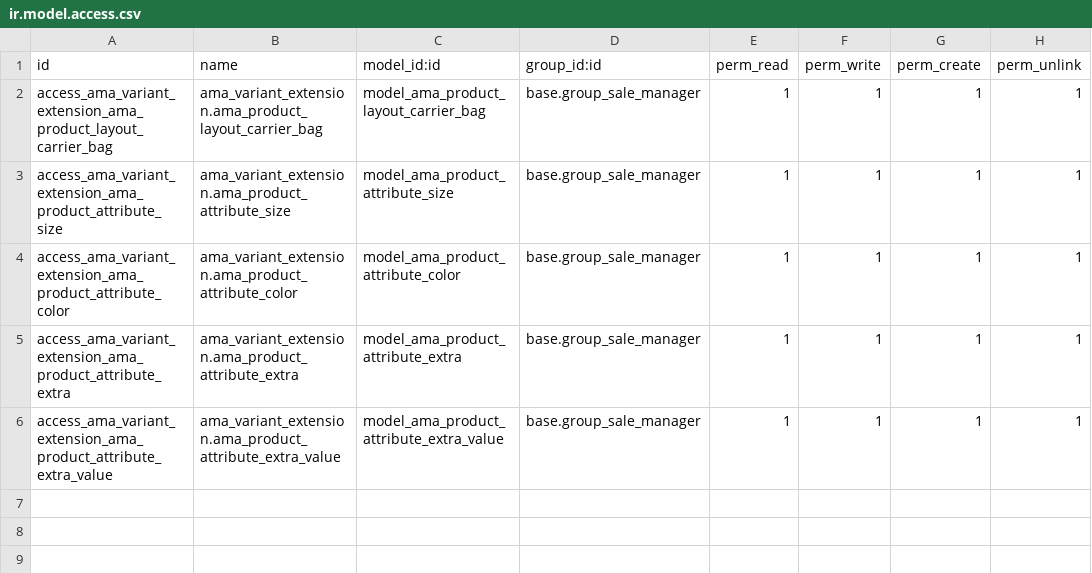
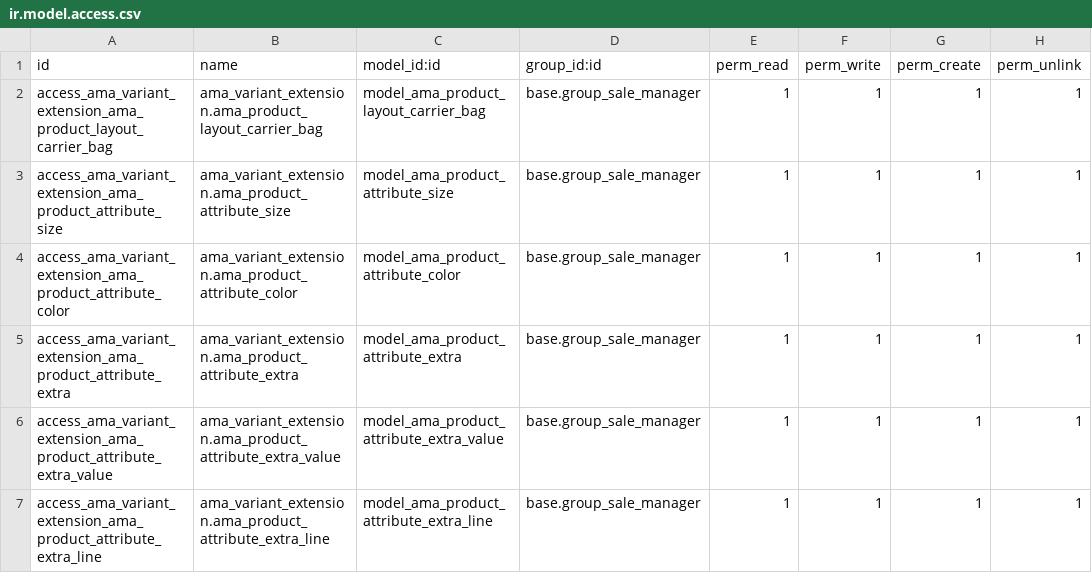
Before and after one commit to MartinHeisig/amamedis_addons, a CSV file: ama_variant_extension/ir.model.access.csv, drawn as a sheet; the diff names each change by its address in the sheet, - before the commit and + after, or states it on an @@ line.

```diff
--- a/ama_variant_extension/ir.model.access.csv
+++ b/ama_variant_extension/ir.model.access.csv
+row 7: access_ama_variant_extension_ama_product_attribute_extra_line | ama_variant_extension.ama_product_attribute_extra_line | model_ama_product_attribute_extra_line | base.group_sale_manager | 1 | 1 | 1 | 1
```
Also changed, not shown: 2 other files.
